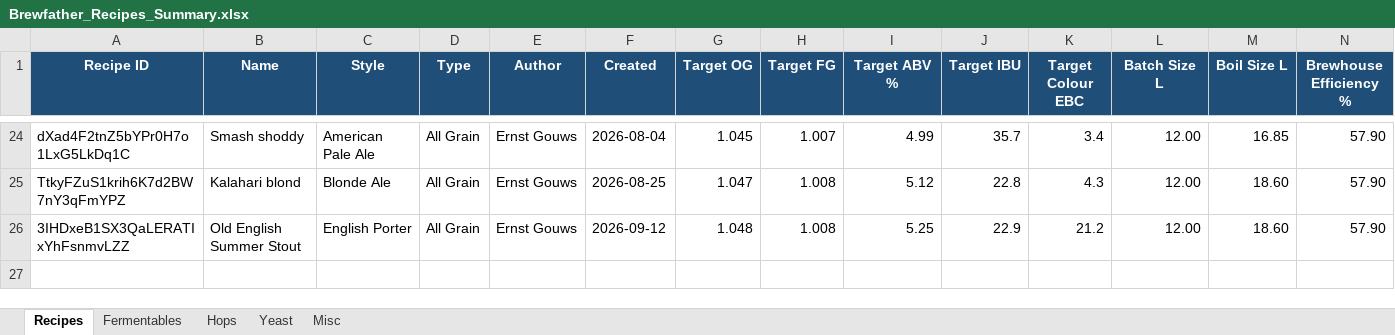
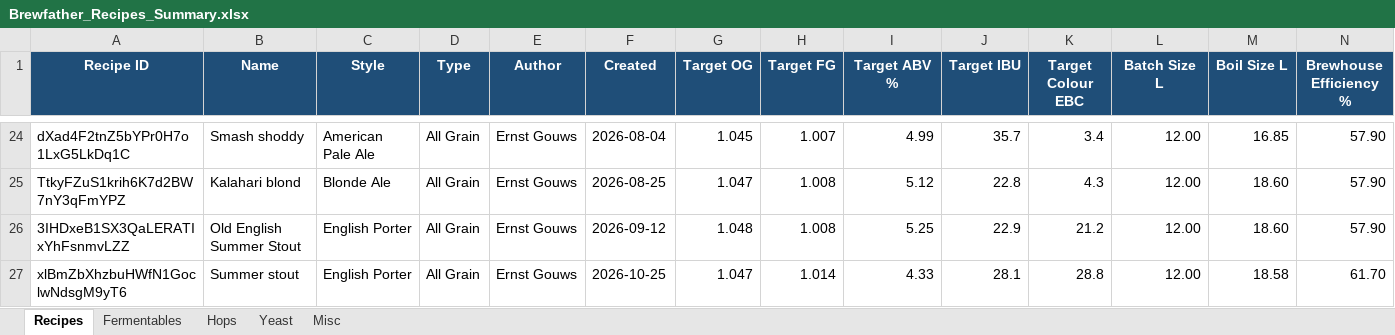
Before and after one commit to Ernstfg/brewfather-master, an Excel workbook: exports/Brewfather_Recipes_Summary.xlsx, sheet Recipes, drawn as a sheet; only a part is shown, gaps mark what is left out; values as stored, in another font and other column widths than the file's, no borders; rows hold the shown columns only; the diff names each change by its address in the sheet, - before the commit and + after, or states it on an @@ line.

```diff
--- a/exports/Brewfather_Recipes_Summary.xlsx (sheet Recipes)
+++ b/exports/Brewfather_Recipes_Summary.xlsx (sheet Recipes)
+row 27: xlBmZbXhzbuHWfN1GoclwNdsgM9yT6 | Summer stout | English Porter | All Grain | Ernst Gouws | 2026-10-25 | 1.047 | 1.014 | 4.33 | 28.1 | 28.8 | 12.00 | 18.58 | 61.70
```
Also changed, not shown: sheet Fermentables, sheet Misc, sheet Hops, sheet Yeast, exports/Brewfather_Batches_Summary.xlsx, 7 other files.
